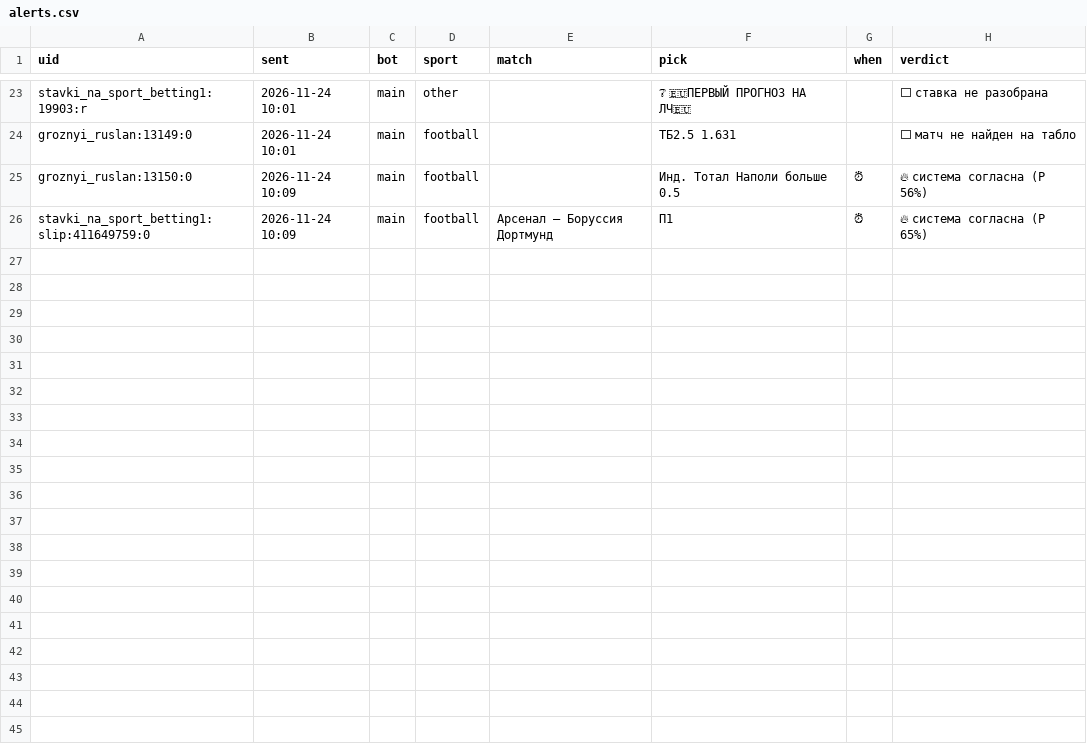
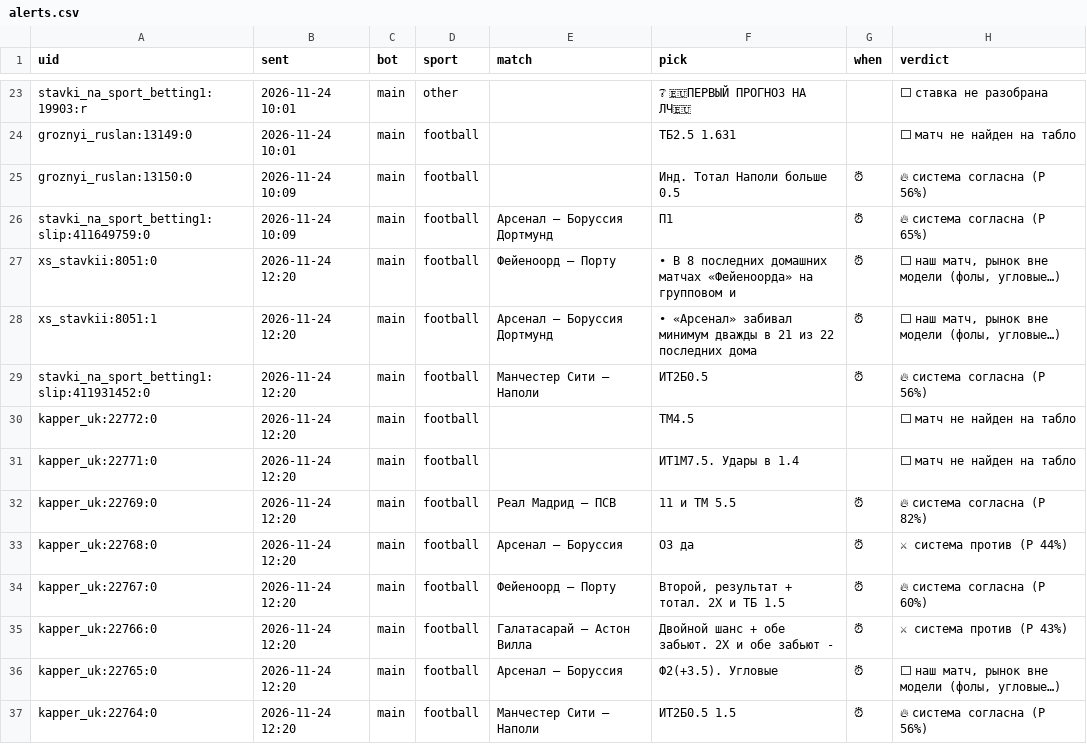
Before and after one commit to vassoffat-cell/tennisbot, a CSV file: football/data/tips/alerts.csv, drawn as a sheet; only a part is shown, gaps mark what is left out; the diff names each change by its address in the sheet, - before the commit and + after, or states it on an @@ line.

```diff
--- a/football/data/tips/alerts.csv
+++ b/football/data/tips/alerts.csv
+row 27: xs_stavkii:8051:0 | 2026-11-24 12:20 | main | football | Фейеноорд — Порту | • В 8 последних домашних матчах «Фейеноорда» на групповом и | ⏰ | ⬜ наш матч, рынок вне модели (фолы, угловые…)
+row 28: xs_stavkii:8051:1 | 2026-11-24 12:20 | main | football | Арсенал — Боруссия Дортмунд | • «Арсенал» забивал минимум дважды в 21 из 22 последних дома | ⏰ | ⬜ наш матч, рынок вне модели (фолы, угловые…)
+row 29: stavki_na_sport_betting1:slip:411931452:0 | 2026-11-24 12:20 | main | football | Манчестер Сити — Наполи | ИТ2Б0.5 | ⏰ | 🔥 система согласна (P 56%)
+row 30: kapper_uk:22772:0 | 2026-11-24 12:20 | main | football |  | ТМ4.5 |  | ⬜ матч не найден на табло
+row 31: kapper_uk:22771:0 | 2026-11-24 12:20 | main | football |  | ИТ1М7.5. Удары в 1.4 |  | ⬜ матч не найден на табло
+row 32: kapper_uk:22769:0 | 2026-11-24 12:20 | main | football | Реал Мадрид — ПСВ | 11 и ТМ 5.5 | ⏰ | 🔥 система согласна (P 82%)
+row 33: kapper_uk:22768:0 | 2026-11-24 12:20 | main | football | Арсенал — Боруссия | ОЗ да | ⏰ | ⚔ система против (P 44%)
+row 34: kapper_uk:22767:0 | 2026-11-24 12:20 | main | football | Фейеноорд — Порту | Второй, результат + тотал. 2Х и ТБ 1.5 | ⏰ | 🔥 система согласна (P 60%)
+row 35: kapper_uk:22766:0 | 2026-11-24 12:20 | main | football | Галатасарай — Астон Вилла | Двойной шанс + обе забьют. 2Х и обе забьют - | ⏰ | ⚔ система против (P 43%)
+row 36: kapper_uk:22765:0 | 2026-11-24 12:20 | main | football | Арсенал — Боруссия | Ф2(+3.5). Угловые | ⏰ | ⬜ наш матч, рынок вне модели (фолы, угловые…)
+row 37: kapper_uk:22764:0 | 2026-11-24 12:20 | main | football | Манчестер Сити — Наполи | ИТ2Б0.5 1.5 | ⏰ | 🔥 система согласна (P 56%)
```
Also changed, not shown: football/data/tips/book_ind.csv, football/data/tips/tips.csv, 11 other files.
